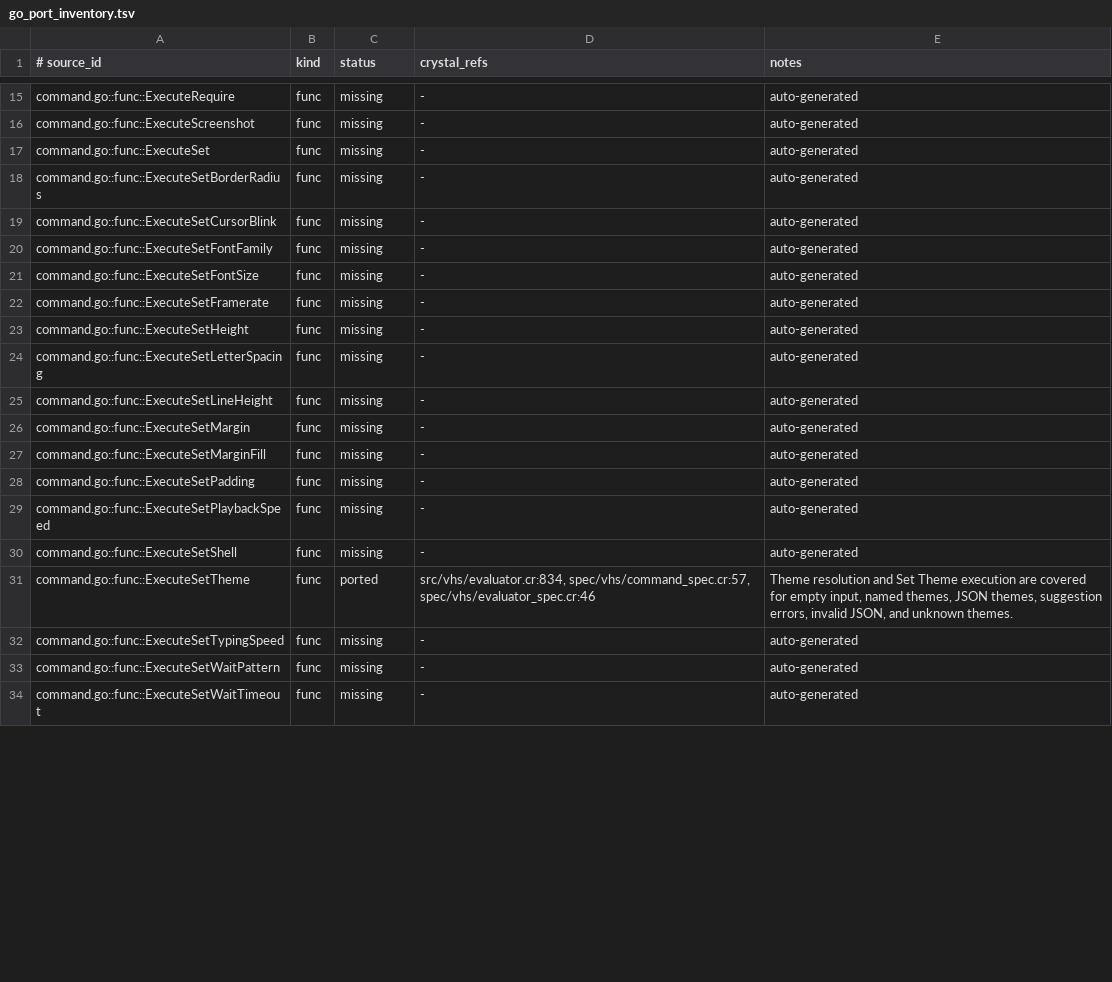
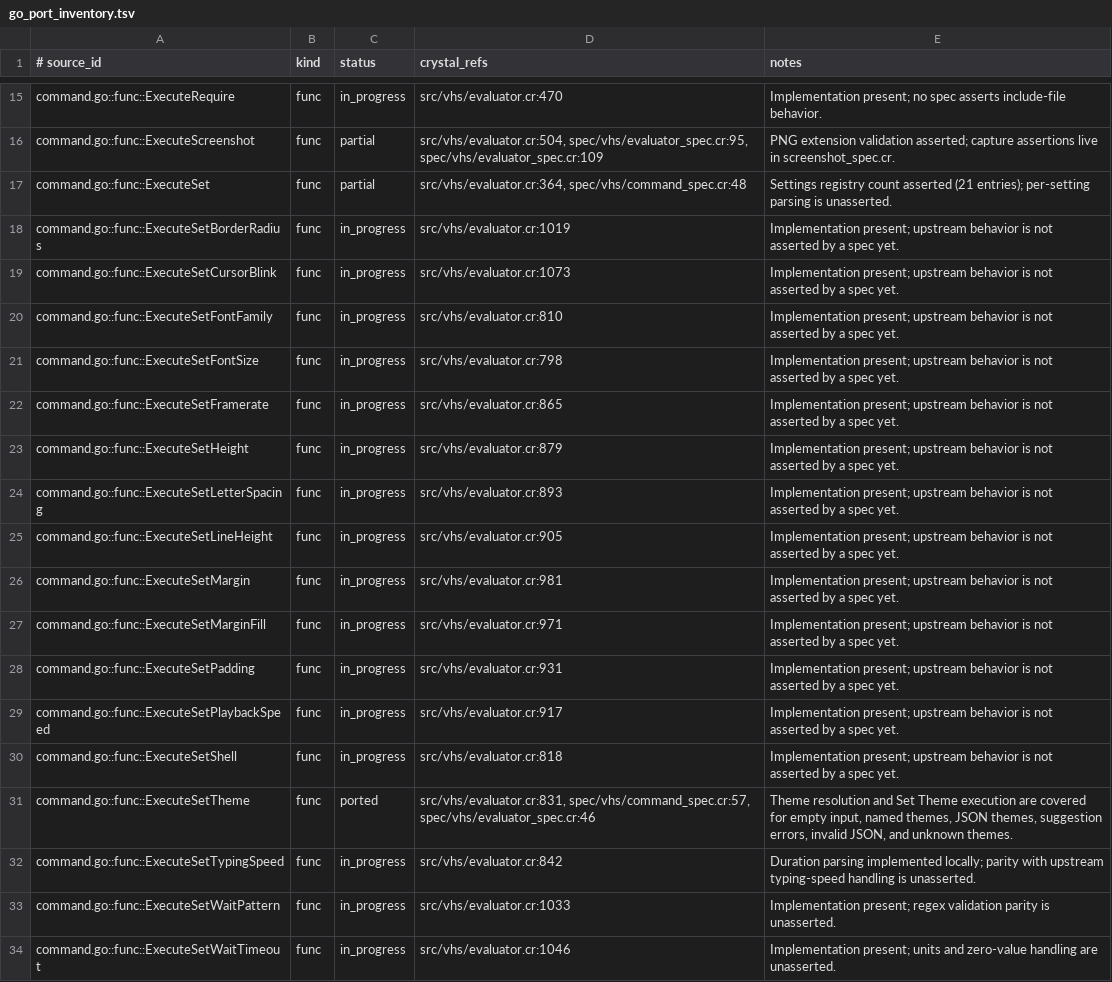
Before and after one commit to dsisnero/vhs, a TSV file: plans/inventory/go_port_inventory.tsv, drawn as a sheet; only a part is shown, gaps mark what is left out; the diff covers the shown part only; the diff names each change by its address in the sheet, - before the commit and + after, or states it on an @@ line.

Commit message:
port: reconcile command.go ledger rows against evaluator.cr
- All 41 `command.go` rows now carry a real status and `crystal_refs`: 3
  `ported` (`ExecuteNoop`, `ExecuteSetTheme`, `CommandFunc`), 14 `partial`
  (commands exercised by specs without asserting upstream output), 23
  `in_progress` (implementation present, no assertion yet), and 1
  `intentional_divergence` (`WaitTick`, whose 10ms interval is inlined in
  `execute_wait`).
- 39 of 41 symbols map 1:1 to `Vhs::Evaluator.execute_*`; notes name the
  specific missing assertion instead of claiming parity.
- Ledger totals move from 237 `missing` to 199 `missing`, so remaining-work
  counts no longer include already-implemented commands.
- `plans/parity.md`: check the `command.go` item, record the reconciliation
  evidence rule, the serial-suite requirement, and the refreshed gate results.

Gates: `make format`, `make lint`, `make test` (90 examples), `make inventory`
with `PORT_REF_STRICT=1`, `make markdown-check`.

```diff
--- a/plans/inventory/go_port_inventory.tsv
+++ b/plans/inventory/go_port_inventory.tsv
-C15 (status): missing
+C15 (status): in_progress
-D15 (crystal_refs): -
+D15 (crystal_refs): src/vhs/evaluator.cr:470
-E15 (notes): auto-generated
+E15 (notes): Implementation present; no spec asserts include-file behavior.
-C16:C17 (status): missing
+C16:C17 (status): partial
-D16 (crystal_refs): -
+D16 (crystal_refs): src/vhs/evaluator.cr:504, spec/vhs/evaluator_spec.cr:95, spec/vhs/evaluator_spec.cr:109
-E16 (notes): auto-generated
+E16 (notes): PNG extension validation asserted; capture assertions live in screenshot_spec.cr.
-D17 (crystal_refs): -
+D17 (crystal_refs): src/vhs/evaluator.cr:364, spec/vhs/command_spec.cr:48
-E17 (notes): auto-generated
+E17 (notes): Settings registry count asserted (21 entries); per-setting parsing is unasserted.
-C18:C30 (status): missing
+C18:C30 (status): in_progress
-D18 (crystal_refs): -
+D18 (crystal_refs): src/vhs/evaluator.cr:1019
-E18:E30 (notes): auto-generated
+E18:E30 (notes): Implementation present; upstream behavior is not asserted by a spec yet.
-D19 (crystal_refs): -
+D19 (crystal_refs): src/vhs/evaluator.cr:1073
-D20 (crystal_refs): -
+D20 (crystal_refs): src/vhs/evaluator.cr:810
-D21 (crystal_refs): -
+D21 (crystal_refs): src/vhs/evaluator.cr:798
-D22 (crystal_refs): -
+D22 (crystal_refs): src/vhs/evaluator.cr:865
-D23 (crystal_refs): -
+D23 (crystal_refs): src/vhs/evaluator.cr:879
-D24 (crystal_refs): -
+D24 (crystal_refs): src/vhs/evaluator.cr:893
-D25 (crystal_refs): -
+D25 (crystal_refs): src/vhs/evaluator.cr:905
-D26 (crystal_refs): -
+D26 (crystal_refs): src/vhs/evaluator.cr:981
-D27 (crystal_refs): -
+D27 (crystal_refs): src/vhs/evaluator.cr:971
-D28 (crystal_refs): -
+D28 (crystal_refs): src/vhs/evaluator.cr:931
-D29 (crystal_refs): -
+D29 (crystal_refs): src/vhs/evaluator.cr:917
-D30 (crystal_refs): -
+D30 (crystal_refs): src/vhs/evaluator.cr:818
-D31 (crystal_refs): src/vhs/evaluator.cr:834, spec/vhs/command_spec.cr:57, spec/vhs/evaluator_spec.cr:46
+D31 (crystal_refs): src/vhs/evaluator.cr:831, spec/vhs/command_spec.cr:57, spec/vhs/evaluator_spec.cr:46
-C32:C34 (status): missing
+C32:C34 (status): in_progress
-D32 (crystal_refs): -
+D32 (crystal_refs): src/vhs/evaluator.cr:842
-E32 (notes): auto-generated
+E32 (notes): Duration parsing implemented locally; parity with upstream typing-speed handling is unasserted.
-D33 (crystal_refs): -
+D33 (crystal_refs): src/vhs/evaluator.cr:1033
-E33 (notes): auto-generated
+E33 (notes): Implementation present; regex validation parity is unasserted.
-D34 (crystal_refs): -
+D34 (crystal_refs): src/vhs/evaluator.cr:1046
-E34 (notes): auto-generated
+E34 (notes): Implementation present; units and zero-value handling are unasserted.
```
Also changed, not shown: 59 edited cells elsewhere in this file, 1 other file.
